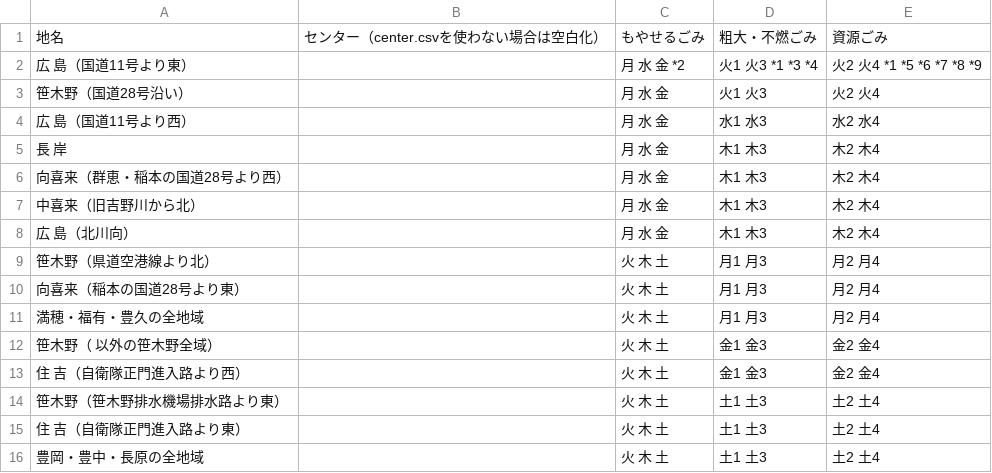
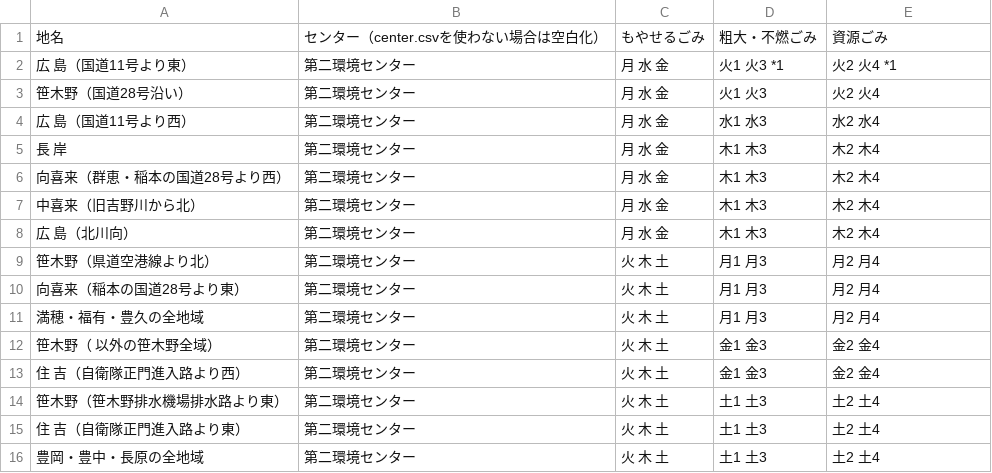
Before and after one commit to tokushima5374/matsushigetyo, a CSV file: data/area_days.csv, drawn as a sheet.

Commit message:
Update area_days.csv

```diff
--- a/data/area_days.csv
+++ b/data/area_days.csv
@@ -1,16 +1,16 @@
 地名,センター（center.csvを使わない場合は空白化）,もやせるごみ,粗大・不燃ごみ,資源ごみ
-広　島（国道11号より東）,,月 水 金 *2,火1 火3 *1 *3 *4,火2 火4 *1 *5 *6 *7 *8 *9
-笹木野（国道28号沿い）,,月 水 金,火1 火3,火2 火4
-広　島（国道11号より西）,,月 水 金,水1 水3,水2 水4
-長　岸,,月 水 金,木1 木3,木2 木4
-向喜来（群恵・稲本の国道28号より西）,,月 水 金,木1 木3,木2 木4
-中喜来（旧吉野川から北）,,月 水 金,木1 木3,木2 木4
-広　島（北川向）,,月 水 金,木1 木3,木2 木4
-笹木野（県道空港線より北）,,火 木 土,月1 月3,月2 月4
-向喜来（稲本の国道28号より東）,,火 木 土,月1 月3,月2 月4
-満穂・福有・豊久の全地域,,火 木 土,月1 月3,月2 月4
-笹木野（ 以外の笹木野全域）,,火 木 土,金1 金3,金2 金4
-住　吉（自衛隊正門進入路より西）,,火 木 土,金1 金3,金2 金4
-笹木野（笹木野排水機場排水路より東）,,火 木 土,土1 土3,土2 土4
-住　吉（自衛隊正門進入路より東）,,火 木 土,土1 土3,土2 土4
-豊岡・豊中・長原の全地域,,火 木 土,土1 土3,土2 土4
+広　島（国道11号より東）,第二環境センター,月 水 金,火1 火3 *1,火2 火4 *1
+笹木野（国道28号沿い）,第二環境センター,月 水 金,火1 火3,火2 火4
+広　島（国道11号より西）,第二環境センター,月 水 金,水1 水3,水2 水4
+長　岸,第二環境センター,月 水 金,木1 木3,木2 木4
+向喜来（群恵・稲本の国道28号より西）,第二環境センター,月 水 金,木1 木3,木2 木4
+中喜来（旧吉野川から北）,第二環境センター,月 水 金,木1 木3,木2 木4
+広　島（北川向）,第二環境センター,月 水 金,木1 木3,木2 木4
+笹木野（県道空港線より北）,第二環境センター,火 木 土,月1 月3,月2 月4
+向喜来（稲本の国道28号より東）,第二環境センター,火 木 土,月1 月3,月2 月4
+満穂・福有・豊久の全地域,第二環境センター,火 木 土,月1 月3,月2 月4
+笹木野（ 以外の笹木野全域）,第二環境センター,火 木 土,金1 金3,金2 金4
+住　吉（自衛隊正門進入路より西）,第二環境センター,火 木 土,金1 金3,金2 金4
+笹木野（笹木野排水機場排水路より東）,第二環境センター,火 木 土,土1 土3,土2 土4
+住　吉（自衛隊正門進入路より東）,第二環境センター,火 木 土,土1 土3,土2 土4
+豊岡・豊中・長原の全地域,第二環境センター,火 木 土,土1 土3,土2 土4
```
